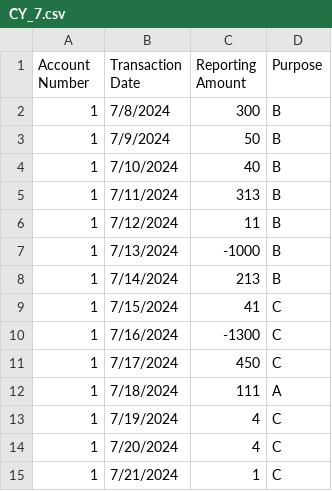
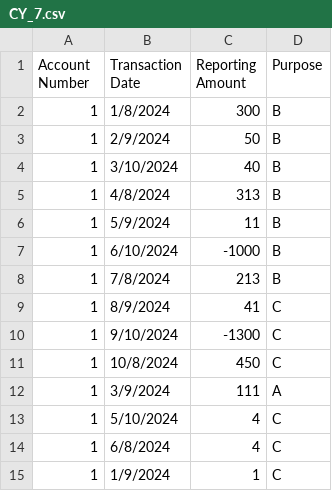
Before and after one commit to Solyda/Test-Preparation, a CSV file: Data/CY_7.csv, drawn as a sheet.

```diff
--- a/Data/CY_7.csv
+++ b/Data/CY_7.csv
@@ -1,15 +1,15 @@
 Account Number,Transaction Date,Reporting Amount,Purpose
-1,7/8/2024,300,B
-1,7/9/2024,50,B
-1,7/10/2024,40,B
-1,7/11/2024,313,B
-1,7/12/2024,11,B
-1,7/13/2024,-1000,B
-1,7/14/2024,213,B
-1,7/15/2024,41,C
-1,7/16/2024,-1300,C
-1,7/17/2024,450,C
-1,7/18/2024,111,A
-1,7/19/2024,4,C
-1,7/20/2024,4,C
-1,7/21/2024,1,C
+1,1/8/2024,300,B
+1,2/9/2024,50,B
+1,3/10/2024,40,B
+1,4/8/2024,313,B
+1,5/9/2024,11,B
+1,6/10/2024,-1000,B
+1,7/8/2024,213,B
+1,8/9/2024,41,C
+1,9/10/2024,-1300,C
+1,10/8/2024,450,C
+1,3/9/2024,111,A
+1,5/10/2024,4,C
+1,6/8/2024,4,C
+1,1/9/2024,1,C
```
Also changed, not shown: Data/CY_12.csv, Data/PY_12.csv, 5 other files.
